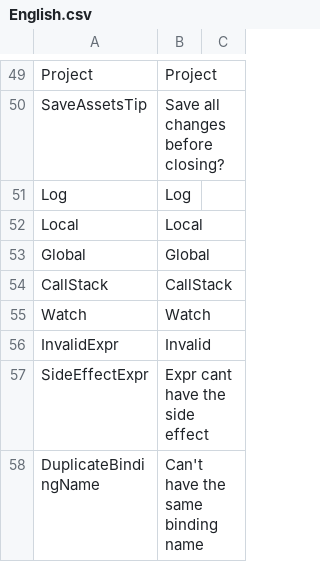
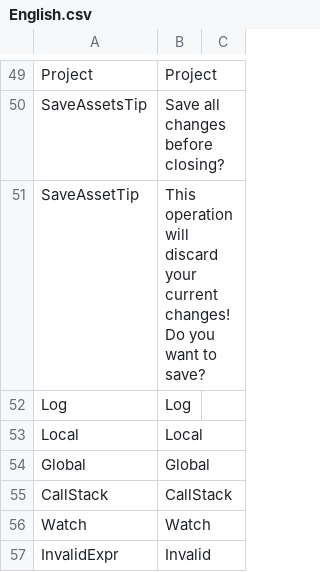
Before and after one commit to ShaderHelper/ShaderHelper, a CSV file: Resource/Localization/English.csv, drawn as a sheet; only a part is shown, gaps mark what is left out; the shorter side is filled out with more unchanged rows.

```diff
--- a/Resource/Localization/English.csv
+++ b/Resource/Localization/English.csv
@@ -50,2 +50,3 @@ Project,Project,
 SaveAssetsTip,Save all changes before closing?,
+SaveAssetTip,This operation will discard your current changes! Do you want to save?
 Log,Log,
```
Also changed, not shown: Resource/Localization/Chinese.csv, 36 other files.
